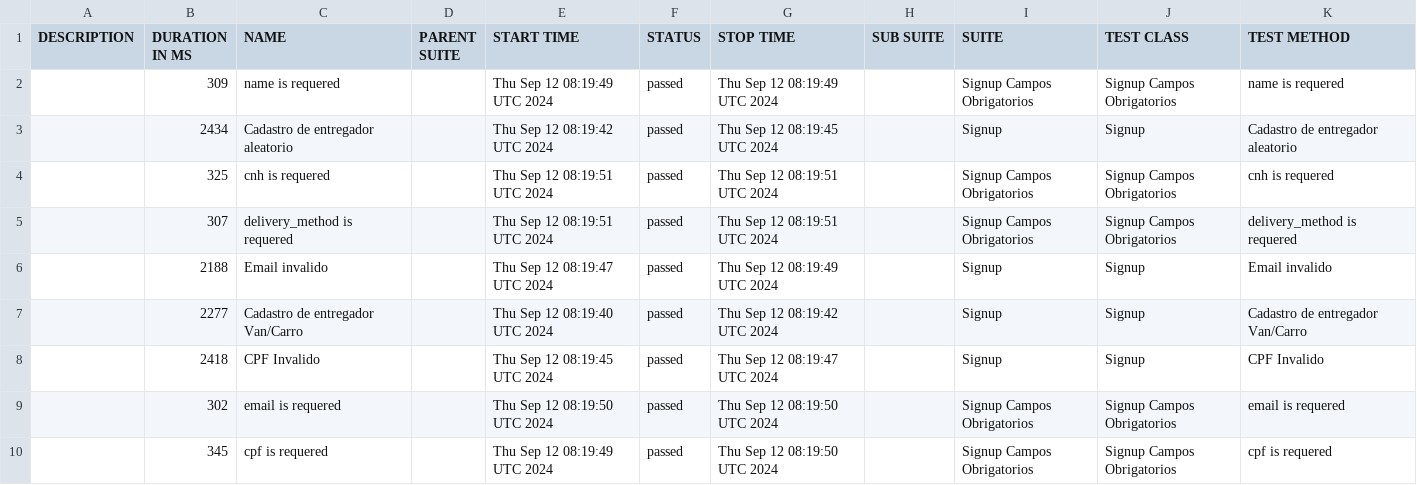
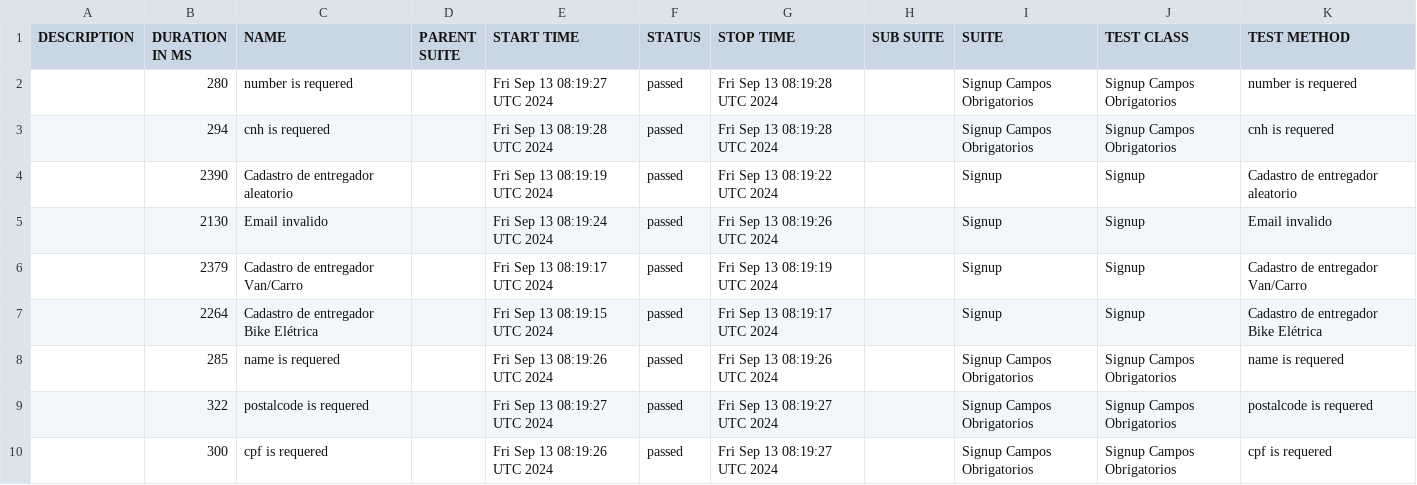
Before and after one commit to DiegoBBarbosa09/buger-eats-cypress, a CSV file: data/suites.csv, drawn as a sheet; only a part is shown; the diff covers the shown part only.

```diff
--- a/data/suites.csv
+++ b/data/suites.csv
@@ -1,10 +1,10 @@
 "DESCRIPTION","DURATION IN MS","NAME","PARENT SUITE","START TIME","STATUS","STOP TIME","SUB SUITE","SUITE","TEST CLASS","TEST METHOD"
-"","309","name is requered","","Thu Sep 12 08:19:49 UTC 2024","passed","Thu Sep 12 08:19:49 UTC 2024","","Signup Campos Obrigatorios","Signup Campos Obrigatorios","name is requered"
-"","2434","Cadastro de entregador aleatorio","","Thu Sep 12 08:19:42 UTC 2024","passed","Thu Sep 12 08:19:45 UTC 2024","","Signup","Signup","Cadastro de entregador aleatorio"
-"","325","cnh is requered","","Thu Sep 12 08:19:51 UTC 2024","passed","Thu Sep 12 08:19:51 UTC 2024","","Signup Campos Obrigatorios","Signup Campos Obrigatorios","cnh is requered"
-"","307","delivery_method is requered","","Thu Sep 12 08:19:51 UTC 2024","passed","Thu Sep 12 08:19:51 UTC 2024","","Signup Campos Obrigatorios","Signup Campos Obrigatorios","delivery_method is requered"
-"","2188","Email invalido","","Thu Sep 12 08:19:47 UTC 2024","passed","Thu Sep 12 08:19:49 UTC 2024","","Signup","Signup","Email invalido"
-"","2277","Cadastro de entregador Van/Carro","","Thu Sep 12 08:19:40 UTC 2024","passed","Thu Sep 12 08:19:42 UTC 2024","","Signup","Signup","Cadastro de entregador Van/Carro"
-"","2418","CPF Invalido","","Thu Sep 12 08:19:45 UTC 2024","passed","Thu Sep 12 08:19:47 UTC 2024","","Signup","Signup","CPF Invalido"
-"","302","email is requered","","Thu Sep 12 08:19:50 UTC 2024","passed","Thu Sep 12 08:19:50 UTC 2024","","Signup Campos Obrigatorios","Signup Campos Obrigatorios","email is requered"
-"","345","cpf is requered","","Thu Sep 12 08:19:49 UTC 2024","passed","Thu Sep 12 08:19:50 UTC 2024","","Signup Campos Obrigatorios","Signup Campos Obrigatorios","cpf is requered"
+"","280","number is requered","","Fri Sep 13 08:19:27 UTC 2024","passed","Fri Sep 13 08:19:28 UTC 2024","","Signup Campos Obrigatorios","Signup Campos Obrigatorios","number is requered"
+"","294","cnh is requered","","Fri Sep 13 08:19:28 UTC 2024","passed","Fri Sep 13 08:19:28 UTC 2024","","Signup Campos Obrigatorios","Signup Campos Obrigatorios","cnh is requered"
+"","2390","Cadastro de entregador aleatorio","","Fri Sep 13 08:19:19 UTC 2024","passed","Fri Sep 13 08:19:22 UTC 2024","","Signup","Signup","Cadastro de entregador aleatorio"
+"","2130","Email invalido","","Fri Sep 13 08:19:24 UTC 2024","passed","Fri Sep 13 08:19:26 UTC 2024","","Signup","Signup","Email invalido"
+"","2379","Cadastro de entregador Van/Carro","","Fri Sep 13 08:19:17 UTC 2024","passed","Fri Sep 13 08:19:19 UTC 2024","","Signup","Signup","Cadastro de entregador Van/Carro"
+"","2264","Cadastro de entregador Bike Elétrica","","Fri Sep 13 08:19:15 UTC 2024","passed","Fri Sep 13 08:19:17 UTC 2024","","Signup","Signup","Cadastro de entregador Bike Elétrica"
+"","285","name is requered","","Fri Sep 13 08:19:26 UTC 2024","passed","Fri Sep 13 08:19:26 UTC 2024","","Signup Campos Obrigatorios","Signup Campos Obrigatorios","name is requered"
+"","322","postalcode is requered","","Fri Sep 13 08:19:27 UTC 2024","passed","Fri Sep 13 08:19:27 UTC 2024","","Signup Campos Obrigatorios","Signup Campos Obrigatorios","postalcode is requered"
+"","300","cpf is requered","","Fri Sep 13 08:19:26 UTC 2024","passed","Fri Sep 13 08:19:27 UTC 2024","","Signup Campos Obrigatorios","Signup Campos Obrigatorios","cpf is requered"
```
Also changed, not shown: 2 added rows, 2 removed rows and 8 edited cells elsewhere in this file, 40 other files.
